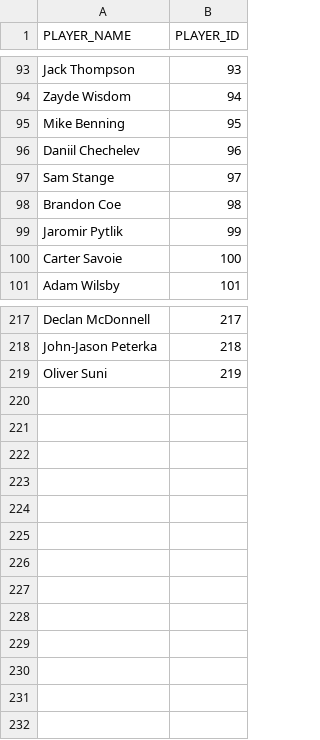
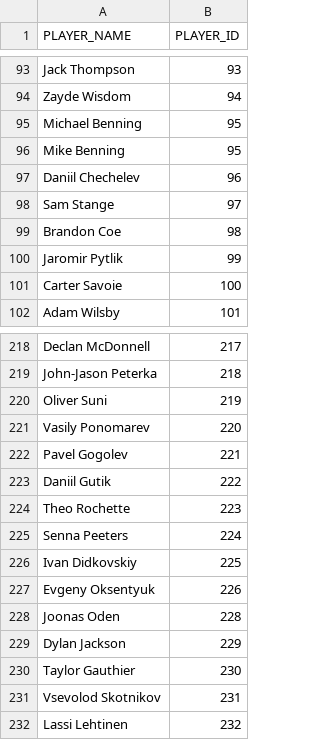
Before and after one commit to hinayatali9/EMSF_CAPSTONE, a CSV file: draft_pick_prob/model_validation/2020_validation/2020_PLAYER_IDS.csv, drawn as a sheet; only a part is shown, gaps mark what is left out.

Commit message:
validation files

```diff
--- a/draft_pick_prob/model_validation/2020_validation/2020_PLAYER_IDS.csv
+++ b/draft_pick_prob/model_validation/2020_validation/2020_PLAYER_IDS.csv
@@ -94,2 +94,3 @@ Jack Thompson,93
 Zayde Wisdom,94
+Michael Benning,95
 Mike Benning,95
@@ -219 +220,13 @@ John-Jason Peterka,218
 Oliver Suni,219
+Vasily Ponomarev,220
+Pavel Gogolev,221
+Daniil Gutik,222
+Theo Rochette,223
+Senna Peeters,224
+Ivan Didkovskiy,225
+Evgeny Oksentyuk,226
+Joonas Oden,228
+Dylan Jackson,229
+Taylor Gauthier,230
+Vsevolod Skotnikov,231
+Lassi Lehtinen,232
```
Also changed, not shown: draft_pick_prob/model_validation/2021_validation/2021_PLAYER_IDS.csv, 37 other files.
